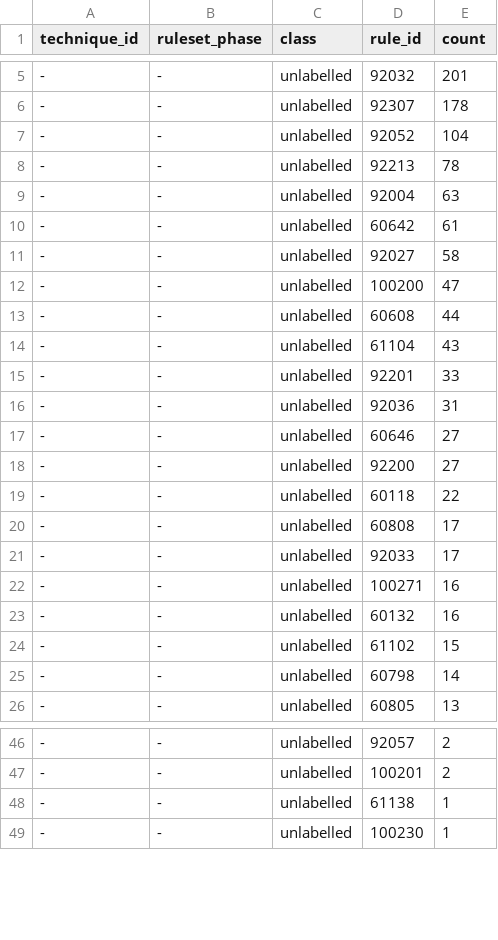
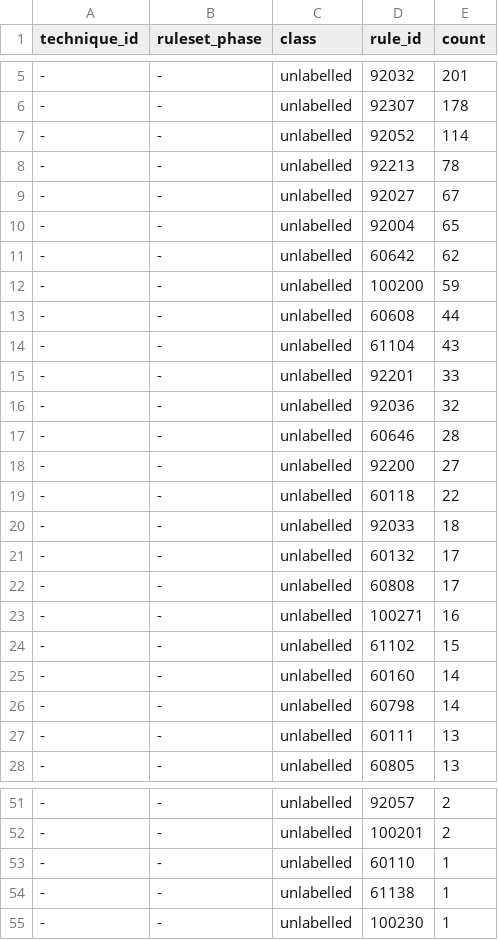
Before and after one commit to MdAbdulBasit/Dissertation-Detection-lab, a CSV file: data/alert_counts.csv, drawn as a sheet; only a part is shown, gaps mark what is left out; the diff covers the shown part only.

```diff
--- a/data/alert_counts.csv
+++ b/data/alert_counts.csv
@@ -6,8 +6,8 @@ technique_id,ruleset_phase,class,rule_id,count
 -,-,unlabelled,92307,178
--,-,unlabelled,92052,104
+-,-,unlabelled,92052,114
 -,-,unlabelled,92213,78
--,-,unlabelled,92004,63
--,-,unlabelled,60642,61
--,-,unlabelled,92027,58
--,-,unlabelled,100200,47
+-,-,unlabelled,92027,67
+-,-,unlabelled,92004,65
+-,-,unlabelled,60642,62
+-,-,unlabelled,100200,59
 -,-,unlabelled,60608,44
@@ -15,12 +15,14 @@ technique_id,ruleset_phase,class,rule_id,count
 -,-,unlabelled,92201,33
--,-,unlabelled,92036,31
--,-,unlabelled,60646,27
+-,-,unlabelled,92036,32
+-,-,unlabelled,60646,28
 -,-,unlabelled,92200,27
 -,-,unlabelled,60118,22
+-,-,unlabelled,92033,18
+-,-,unlabelled,60132,17
 -,-,unlabelled,60808,17
--,-,unlabelled,92033,17
 -,-,unlabelled,100271,16
--,-,unlabelled,60132,16
 -,-,unlabelled,61102,15
+-,-,unlabelled,60160,14
 -,-,unlabelled,60798,14
+-,-,unlabelled,60111,13
 -,-,unlabelled,60805,13
@@ -47,2 +52,3 @@ technique_id,ruleset_phase,class,rule_id,count
 -,-,unlabelled,100201,2
+-,-,unlabelled,60110,1
 -,-,unlabelled,61138,1
```
Also changed, not shown: 25 added rows elsewhere in this file, 14 other files.
